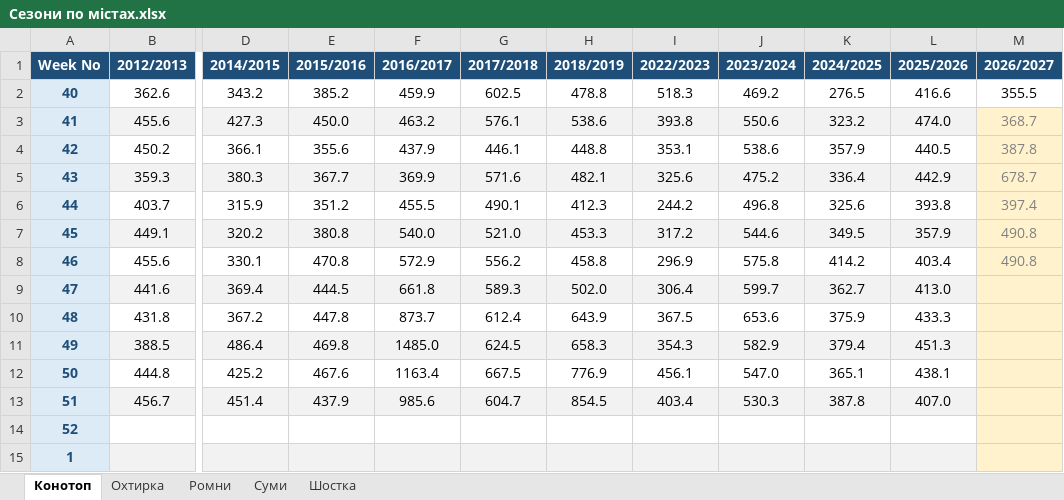
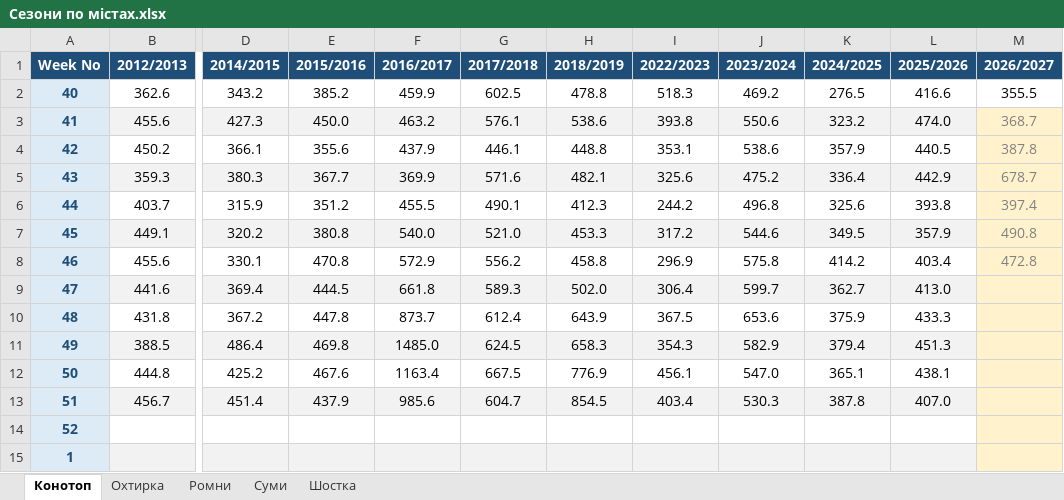
Before and after one commit to sgrabovyi/memopt, an Excel workbook: input/series/Сезони по містах.xlsx, sheet Конотоп, drawn as a sheet; only a part is shown, gaps mark what is left out; values as stored, in another font and other column widths than the file's, no borders; the diff names each change by its address in the sheet, - before the commit and + after, or states it on an @@ line.

```diff
--- a/input/series/Сезони по містах.xlsx (sheet Конотоп)
+++ b/input/series/Сезони по містах.xlsx (sheet Конотоп)
-M8 (2026/2027): 490.8
+M8 (2026/2027): 472.8
```
Also changed, not shown: sheet Охтирка, sheet Ромни, sheet Суми, sheet Шостка, input/series/Конотопський.xlsx, input/series/Роменський.xlsx, 5 other files.
